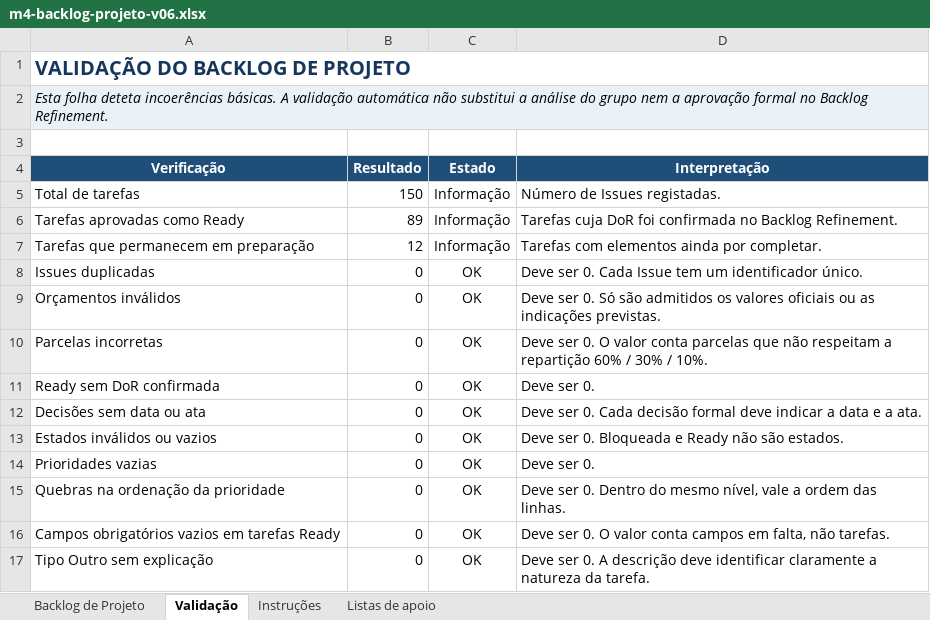
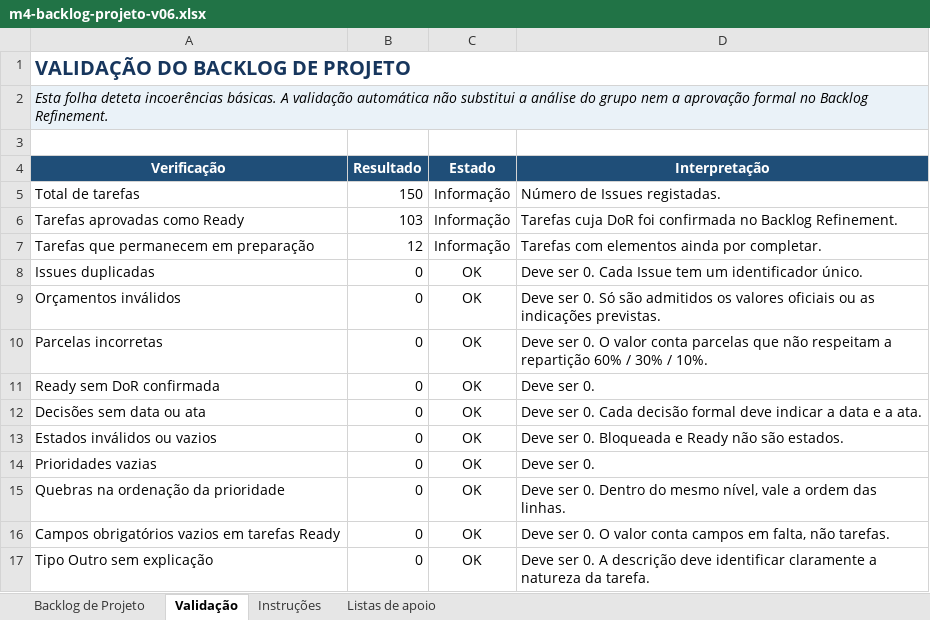
Before and after one commit to LEI-LDS-2026-2027-G08/LEI-Grupo-de-LDS-UTPORTO, an Excel workbook: 01-artefactos-de-gestao/01.04-backlog-de-projeto/m4-backlog-projeto-v06.xlsx, sheet Validação, drawn as a sheet; values as stored, in another font and other column widths than the file's, no borders; conditional formats not drawn; the diff names each change by its address in the sheet, - before the commit and + after, or states it on an @@ line.

```diff
--- a/01-artefactos-de-gestao/01.04-backlog-de-projeto/m4-backlog-projeto-v06.xlsx (sheet Validação)
+++ b/01-artefactos-de-gestao/01.04-backlog-de-projeto/m4-backlog-projeto-v06.xlsx (sheet Validação)
-B6 (Resultado): 89
+B6 (Resultado): 103
```
Also changed, not shown: sheet Backlog de Projeto.
